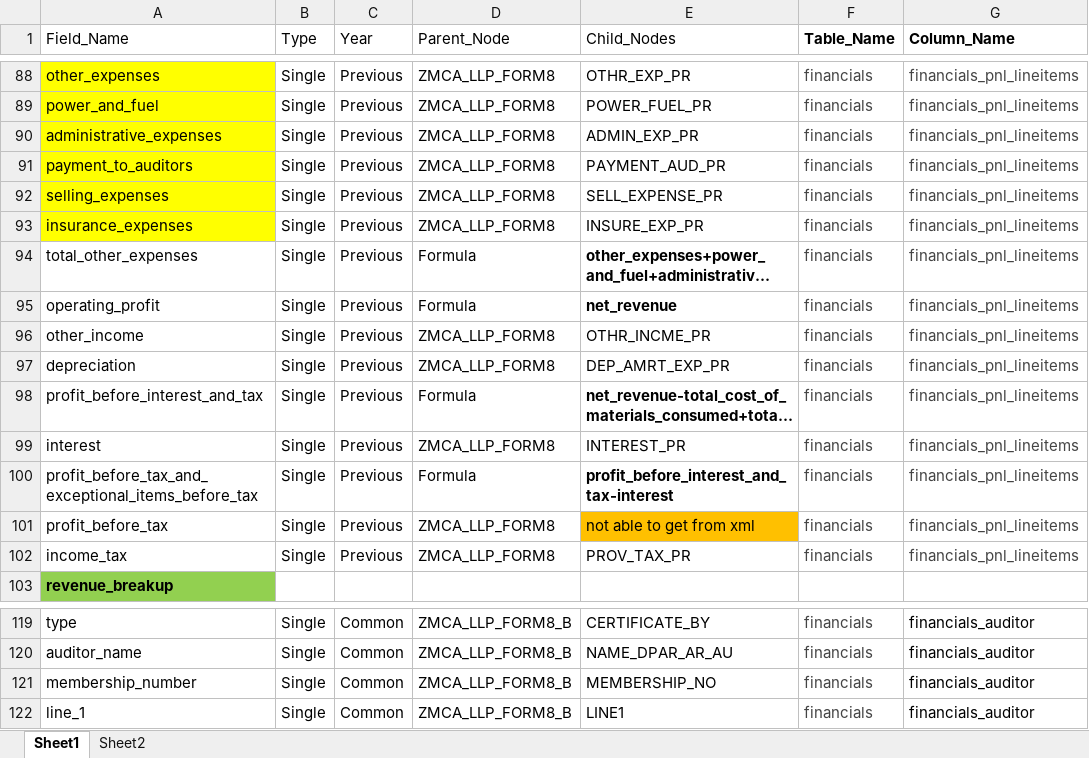
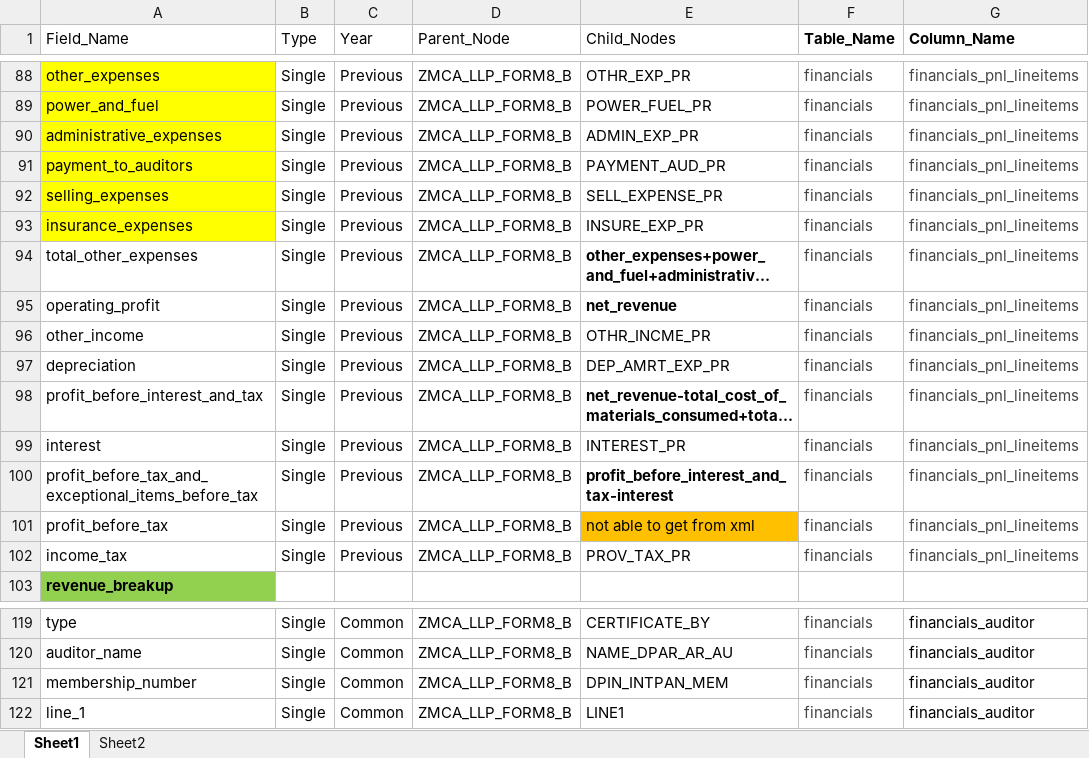
Before and after one commit to rbhattad31/mns-json-prep, an Excel workbook: Config Files/FORM-8(ANNUAL)_nodes_config.xlsx, sheet Sheet1, drawn as a sheet; only a part is shown, gaps mark what is left out; long unchanged cells end in …; values as stored, in another font and other column widths than the file's, no borders; the diff covers the shown part only; the diff names each change by its address in the sheet, - before the commit and + after, or states it on an @@ line.

Commit message:
Form 8 Annual Config Updated

```diff
--- a/Config Files/FORM-8(ANNUAL)_nodes_config.xlsx (sheet Sheet1)
+++ b/Config Files/FORM-8(ANNUAL)_nodes_config.xlsx (sheet Sheet1)
-D88:D93 (Parent_Node): ZMCA_LLP_FORM8
+D88:D93 (Parent_Node): ZMCA_LLP_FORM8_B
-D94:D95 (Parent_Node): Formula
+D94:D95 (Parent_Node): ZMCA_LLP_FORM8_B
-D96:D97 (Parent_Node): ZMCA_LLP_FORM8
+D96:D97 (Parent_Node): ZMCA_LLP_FORM8_B
-D98 (Parent_Node): Formula
+D98 (Parent_Node): ZMCA_LLP_FORM8_B
-D99 (Parent_Node): ZMCA_LLP_FORM8
+D99 (Parent_Node): ZMCA_LLP_FORM8_B
-D100 (Parent_Node): Formula
+D100 (Parent_Node): ZMCA_LLP_FORM8_B
-D101:D102 (Parent_Node): ZMCA_LLP_FORM8
+D101:D102 (Parent_Node): ZMCA_LLP_FORM8_B
-E121 (Child_Nodes): MEMBERSHIP_NO
+E121 (Child_Nodes): DPIN_INTPAN_MEM
```
Also changed, not shown: 25 edited cells elsewhere in this sheet.
